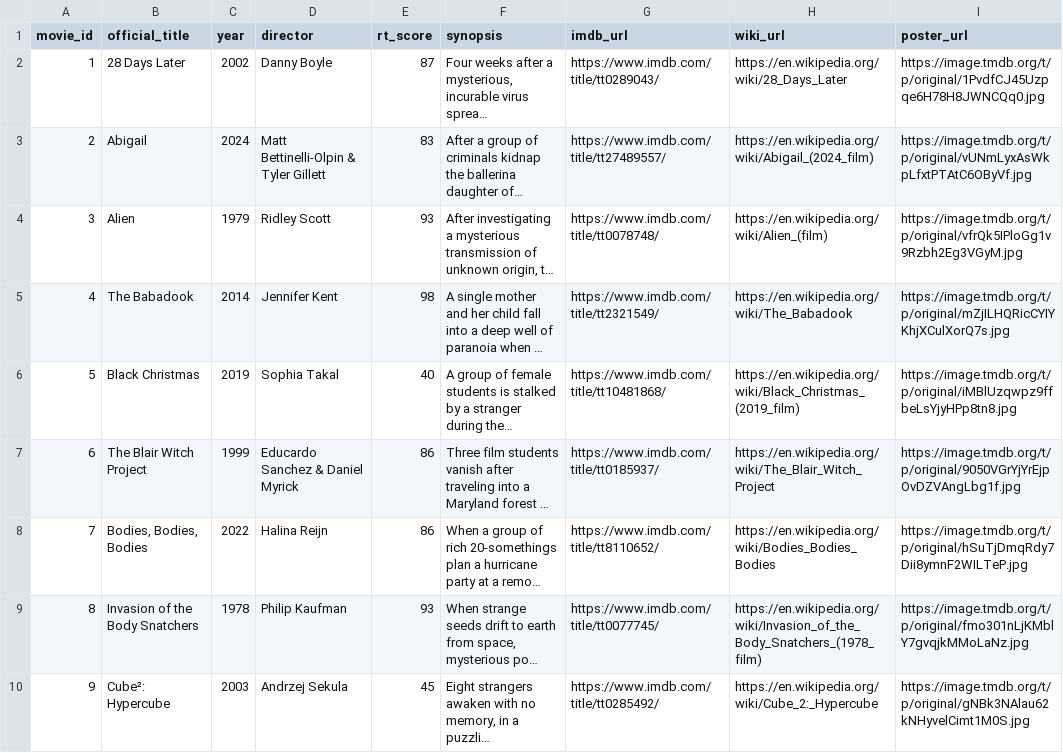
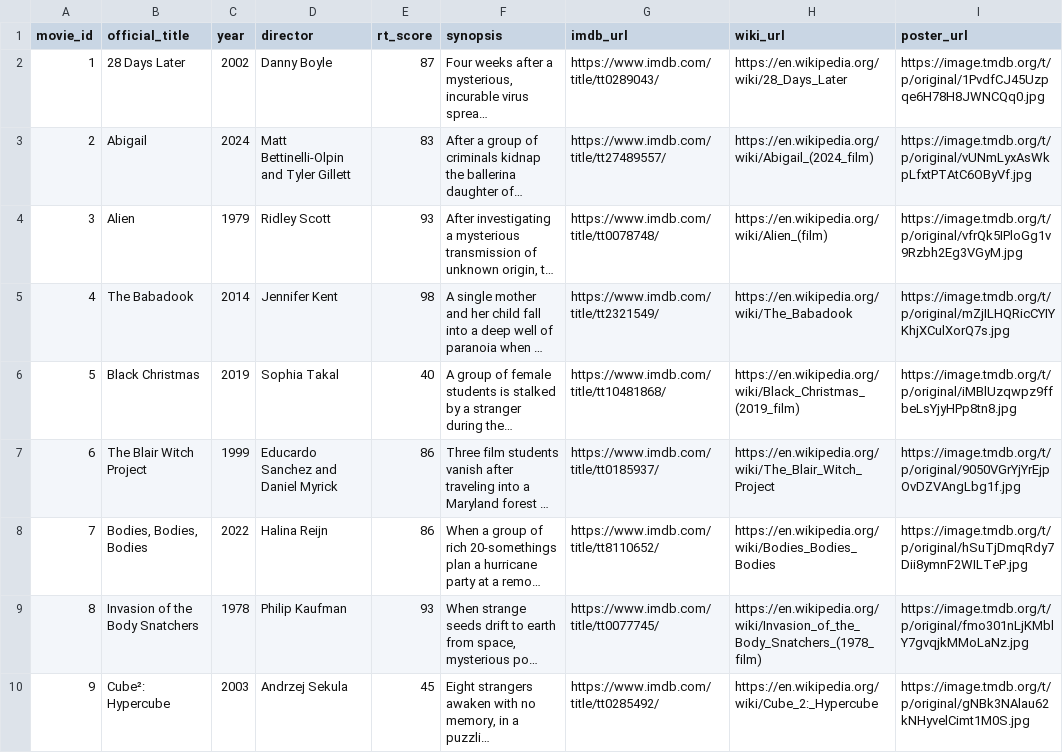
Before and after one commit to brutus-the-homeschooler/HMC, a CSV file: metadata.csv, drawn as a sheet; long unchanged cells end in …; the diff names each change by its address in the sheet, - before the commit and + after, or states it on an @@ line.

Commit message:
Update metadata.csv

```diff
--- a/metadata.csv
+++ b/metadata.csv
-D3 (director): Matt Bettinelli-Olpin & Tyler Gillett
+D3 (director): Matt Bettinelli-Olpin and Tyler Gillett
-D7 (director): Educardo Sanchez & Daniel Myrick
+D7 (director): Educardo Sanchez and Daniel Myrick
```
